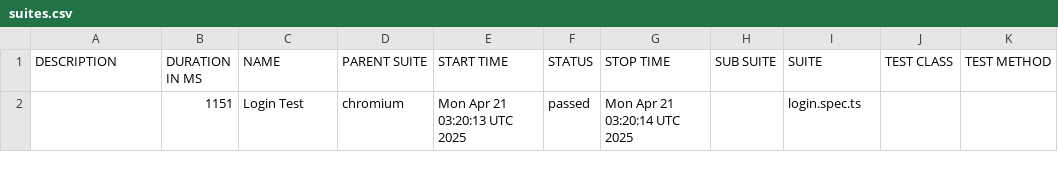
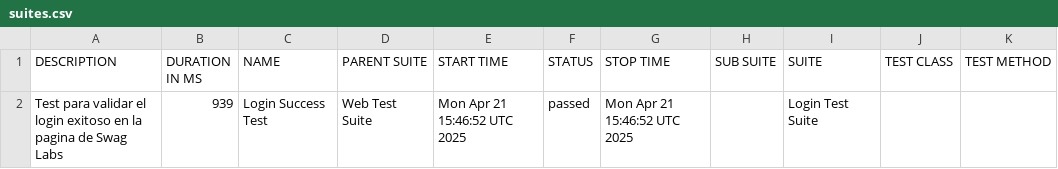
Before and after one commit to FVlejandro/cl-autoweb-demostration, a CSV file: data/suites.csv, drawn as a sheet; removed rows and columns are numbered as before the commit, all else as after; the diff names each change by its address in the sheet, - before the commit and + after, or states it on an @@ line.

```diff
--- a/data/suites.csv
+++ b/data/suites.csv
-row 2:  | 1151 | Login Test | chromium | Mon Apr 21 03:20:13 UTC 2025 | passed | Mon Apr 21 03:20:14 UTC 2025 |  | login.spec.ts
+row 2: Test para validar el login exitoso en la pagina de Swag Labs | 939 | Login Success Test | Web Test Suite | Mon Apr 21 15:46:52 UTC 2025 | passed | Mon Apr 21 15:46:52 UTC 2025 |  | Login Test Suite
```
Also changed, not shown: 19 other files.
